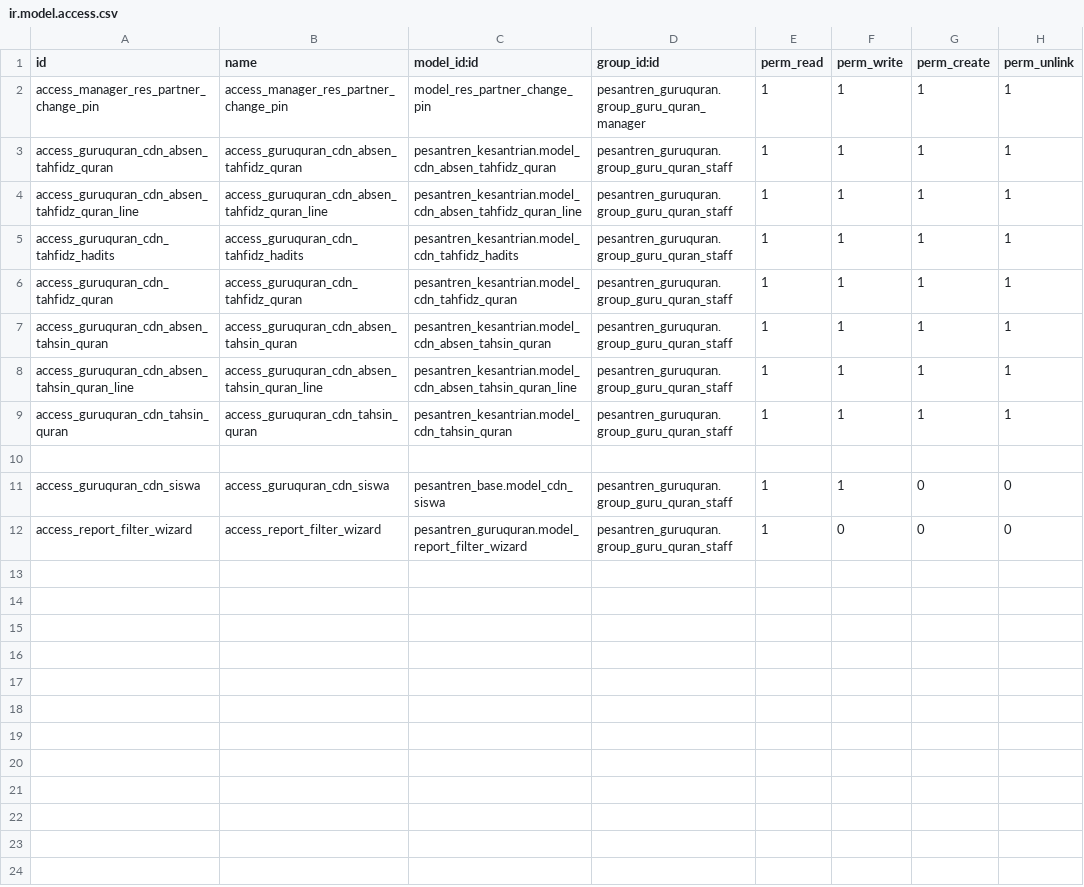
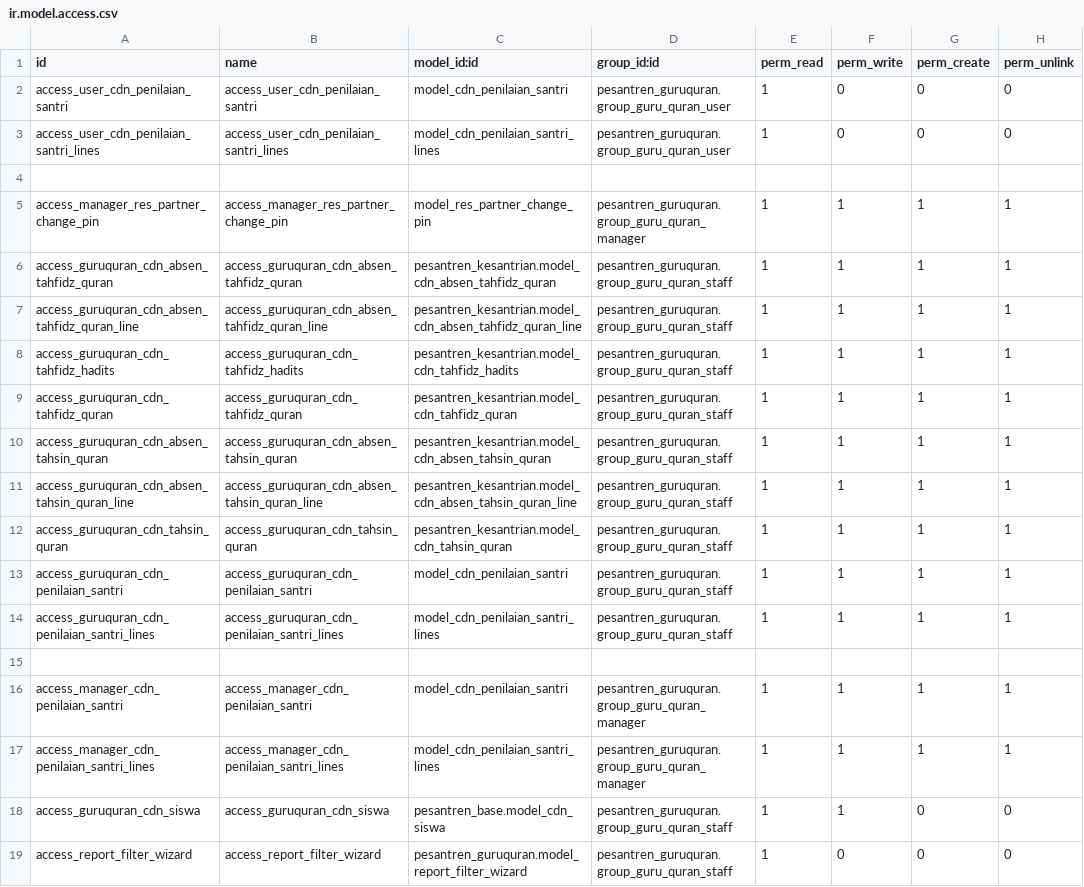
Before and after one commit to Fyoo-o/odoo-pesantren-dqi, a CSV file: pesantren_guruquran/security/ir.model.access.csv, drawn as a sheet.

```diff
--- a/pesantren_guruquran/security/ir.model.access.csv
+++ b/pesantren_guruquran/security/ir.model.access.csv
@@ -1,2 +1,5 @@
 id,name,model_id:id,group_id:id,perm_read,perm_write,perm_create,perm_unlink
+access_user_cdn_penilaian_santri,access_user_cdn_penilaian_santri,model_cdn_penilaian_santri,pesantren_guruquran.group_guru_quran_user,1,0,0,0
+access_user_cdn_penilaian_santri_lines,access_user_cdn_penilaian_santri_lines,model_cdn_penilaian_santri_lines,pesantren_guruquran.group_guru_quran_user,1,0,0,0
+
 access_manager_res_partner_change_pin,access_manager_res_partner_change_pin,model_res_partner_change_pin,pesantren_guruquran.group_guru_quran_manager,1,1,1,1
@@ -9,3 +12,7 @@ access_guruquran_cdn_absen_tahsin_quran_line,access_guruquran_cdn_absen_tahsin_q
 access_guruquran_cdn_tahsin_quran,access_guruquran_cdn_tahsin_quran,pesantren_kesantrian.model_cdn_tahsin_quran,pesantren_guruquran.group_guru_quran_staff,1,1,1,1
+access_guruquran_cdn_penilaian_santri,access_guruquran_cdn_penilaian_santri,model_cdn_penilaian_santri,pesantren_guruquran.group_guru_quran_staff,1,1,1,1
+access_guruquran_cdn_penilaian_santri_lines,access_guruquran_cdn_penilaian_santri_lines,model_cdn_penilaian_santri_lines,pesantren_guruquran.group_guru_quran_staff,1,1,1,1
 
+access_manager_cdn_penilaian_santri,access_manager_cdn_penilaian_santri,model_cdn_penilaian_santri,pesantren_guruquran.group_guru_quran_manager,1,1,1,1
+access_manager_cdn_penilaian_santri_lines,access_manager_cdn_penilaian_santri_lines,model_cdn_penilaian_santri_lines,pesantren_guruquran.group_guru_quran_manager,1,1,1,1
 access_guruquran_cdn_siswa,access_guruquran_cdn_siswa,pesantren_base.model_cdn_siswa,pesantren_guruquran.group_guru_quran_staff,1,1,0,0
```
Also changed, not shown: pesantren_guru/security/ir.model.access.csv, pesantren_kesantrian/security/ir.model.access.csv, 53 other files.
